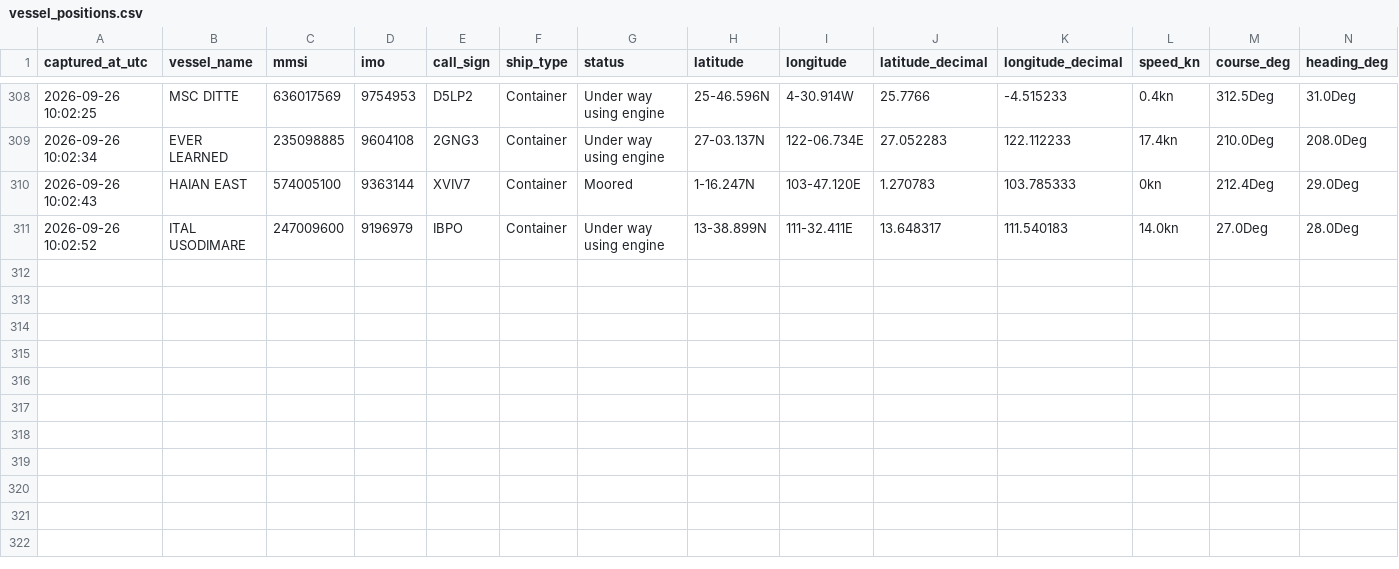
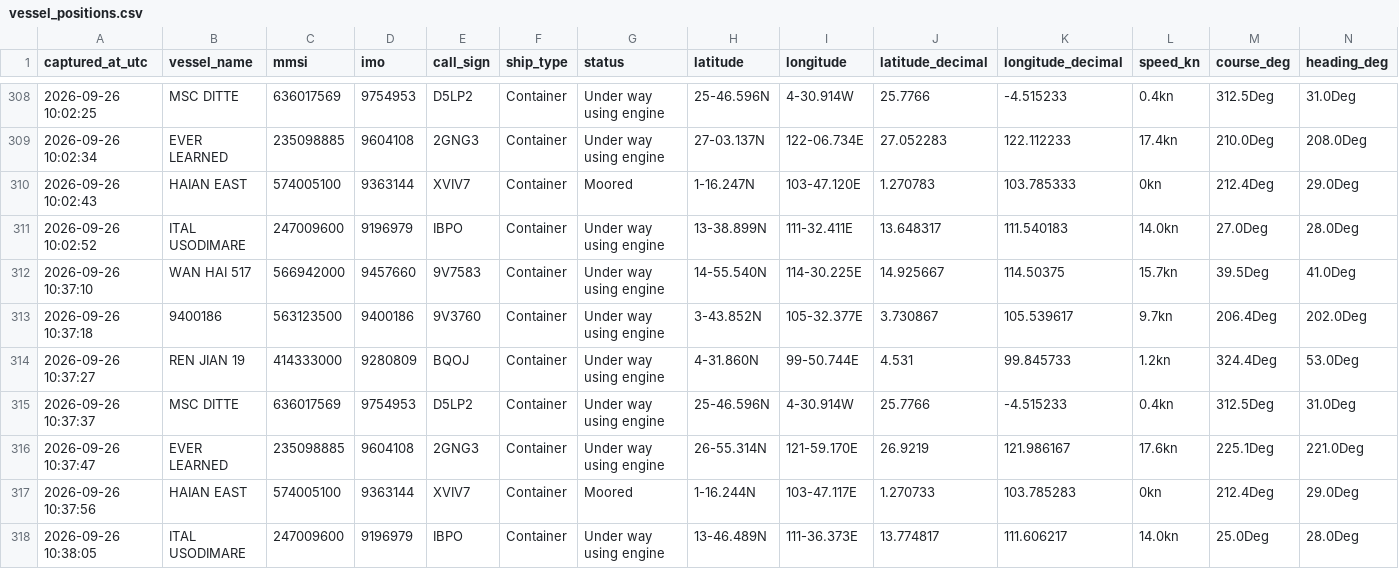
Before and after one commit to tusharsnl/ScrapePosition, a CSV file: vessel_positions.csv, drawn as a sheet; only a part is shown, gaps mark what is left out; rows hold the shown columns only; the diff names each change by its address in the sheet, - before the commit and + after, or states it on an @@ line.

```diff
--- a/vessel_positions.csv
+++ b/vessel_positions.csv
+row 312: 2026-09-26 10:37:10 | WAN HAI 517 | 566942000 | 9457660 | 9V7583 | Container | Under way using engine | 14-55.540N | 114-30.225E | 14.925667 | 114.50375 | 15.7kn | 39.5Deg | 41.0Deg
+row 313: 2026-09-26 10:37:18 | 9400186 | 563123500 | 9400186 | 9V3760 | Container | Under way using engine | 3-43.852N | 105-32.377E | 3.730867 | 105.539617 | 9.7kn | 206.4Deg | 202.0Deg
+row 314: 2026-09-26 10:37:27 | REN JIAN 19 | 414333000 | 9280809 | BQOJ | Container | Under way using engine | 4-31.860N | 99-50.744E | 4.531 | 99.845733 | 1.2kn | 324.4Deg | 53.0Deg
+row 315: 2026-09-26 10:37:37 | MSC DITTE | 636017569 | 9754953 | D5LP2 | Container | Under way using engine | 25-46.596N | 4-30.914W | 25.7766 | -4.515233 | 0.4kn | 312.5Deg | 31.0Deg
+row 316: 2026-09-26 10:37:47 | EVER LEARNED | 235098885 | 9604108 | 2GNG3 | Container | Under way using engine | 26-55.314N | 121-59.170E | 26.9219 | 121.986167 | 17.6kn | 225.1Deg | 221.0Deg
+row 317: 2026-09-26 10:37:56 | HAIAN EAST | 574005100 | 9363144 | XVIV7 | Container | Moored | 1-16.244N | 103-47.117E | 1.270733 | 103.785283 | 0kn | 212.4Deg | 29.0Deg
+row 318: 2026-09-26 10:38:05 | ITAL USODIMARE | 247009600 | 9196979 | IBPO | Container | Under way using engine | 13-46.489N | 111-36.373E | 13.774817 | 111.606217 | 14.0kn | 25.0Deg | 28.0Deg
```
